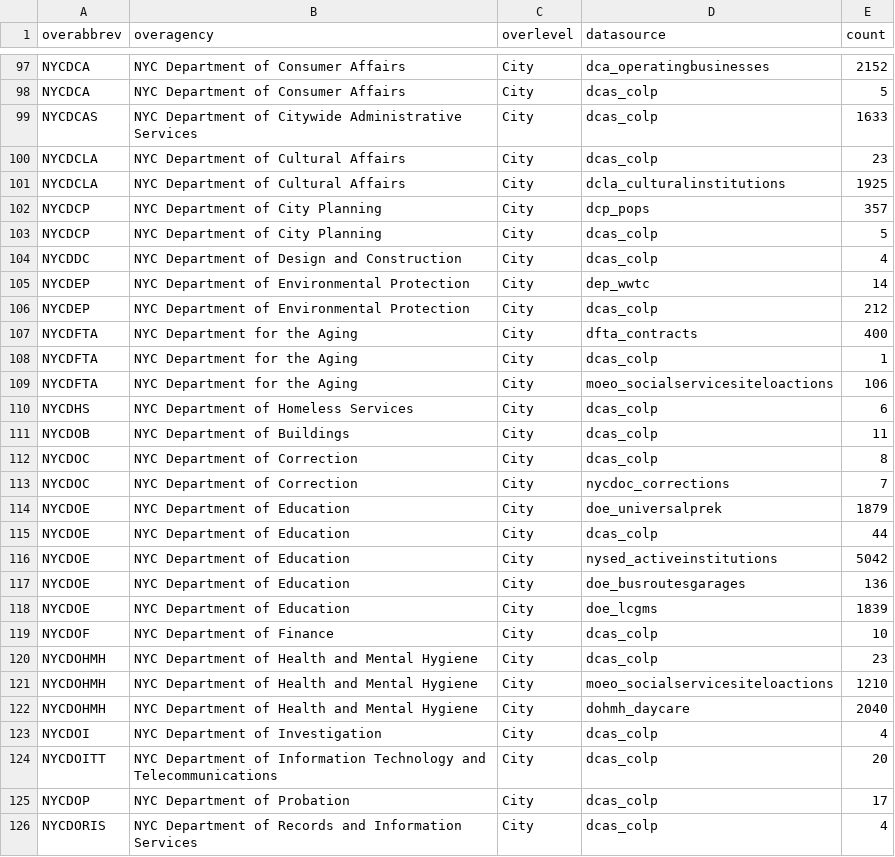
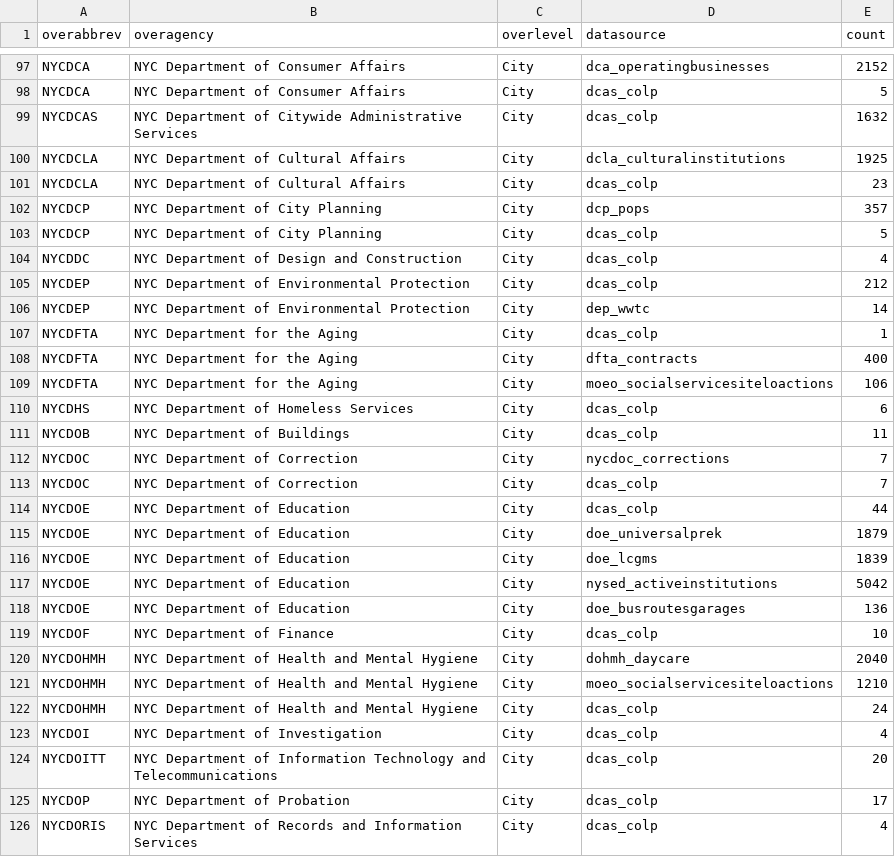
Before and after one commit to NYCPlanning/db-facilities-tmp, a CSV file: output/qc_oversight.csv, drawn as a sheet; only a part is shown, gaps mark what is left out; the diff covers the shown part only.

```diff
--- a/output/qc_oversight.csv
+++ b/output/qc_oversight.csv
@@ -98,5 +98,5 @@ NYCDCA,NYC Department of Consumer Affairs,City,dca_operatingbusinesses,2152
 NYCDCA,NYC Department of Consumer Affairs,City,dcas_colp,5
-NYCDCAS,NYC Department of Citywide Administrative Services,City,dcas_colp,1633
+NYCDCAS,NYC Department of Citywide Administrative Services,City,dcas_colp,1632
+NYCDCLA,NYC Department of Cultural Affairs,City,dcla_culturalinstitutions,1925
 NYCDCLA,NYC Department of Cultural Affairs,City,dcas_colp,23
-NYCDCLA,NYC Department of Cultural Affairs,City,dcla_culturalinstitutions,1925
 NYCDCP,NYC Department of City Planning,City,dcp_pops,357
@@ -104,6 +104,6 @@ NYCDCP,NYC Department of City Planning,City,dcas_colp,5
 NYCDDC,NYC Department of Design and Construction,City,dcas_colp,4
+NYCDEP,NYC Department of Environmental Protection,City,dcas_colp,212
 NYCDEP,NYC Department of Environmental Protection,City,dep_wwtc,14
-NYCDEP,NYC Department of Environmental Protection,City,dcas_colp,212
+NYCDFTA,NYC Department for the Aging,City,dcas_colp,1
 NYCDFTA,NYC Department for the Aging,City,dfta_contracts,400
-NYCDFTA,NYC Department for the Aging,City,dcas_colp,1
 NYCDFTA,NYC Department for the Aging,City,moeo_socialservicesiteloactions,106
@@ -111,13 +111,13 @@ NYCDHS,NYC Department of Homeless Services,City,dcas_colp,6
 NYCDOB,NYC Department of Buildings,City,dcas_colp,11
-NYCDOC,NYC Department of Correction,City,dcas_colp,8
 NYCDOC,NYC Department of Correction,City,nycdoc_corrections,7
+NYCDOC,NYC Department of Correction,City,dcas_colp,7
+NYCDOE,NYC Department of Education,City,dcas_colp,44
 NYCDOE,NYC Department of Education,City,doe_universalprek,1879
-NYCDOE,NYC Department of Education,City,dcas_colp,44
+NYCDOE,NYC Department of Education,City,doe_lcgms,1839
 NYCDOE,NYC Department of Education,City,nysed_activeinstitutions,5042
 NYCDOE,NYC Department of Education,City,doe_busroutesgarages,136
-NYCDOE,NYC Department of Education,City,doe_lcgms,1839
 NYCDOF,NYC Department of Finance,City,dcas_colp,10
-NYCDOHMH,NYC Department of Health and Mental Hygiene,City,dcas_colp,23
+NYCDOHMH,NYC Department of Health and Mental Hygiene,City,dohmh_daycare,2040
 NYCDOHMH,NYC Department of Health and Mental Hygiene,City,moeo_socialservicesiteloactions,1210
-NYCDOHMH,NYC Department of Health and Mental Hygiene,City,dohmh_daycare,2040
+NYCDOHMH,NYC Department of Health and Mental Hygiene,City,dcas_colp,24
 NYCDOI,NYC Department of Investigation,City,dcas_colp,4
```
Also changed, not shown: 2 added rows, 2 removed rows, 11 moved rows and 5 edited cells elsewhere in this file, output/geo_rejects.csv, output/geo_result.csv, 7 other files.
